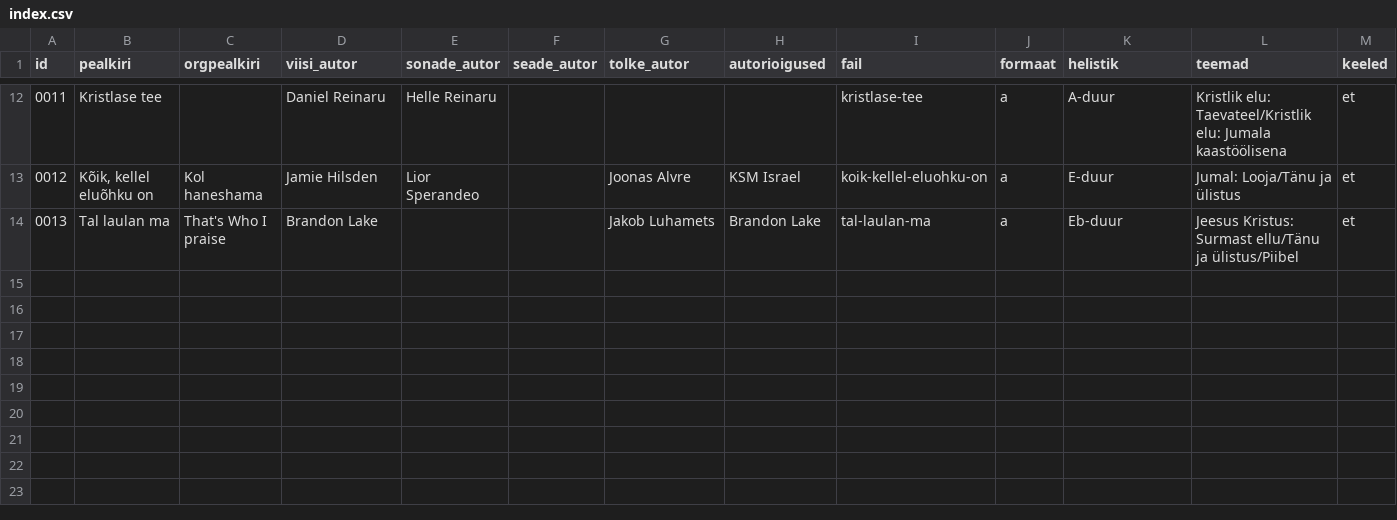
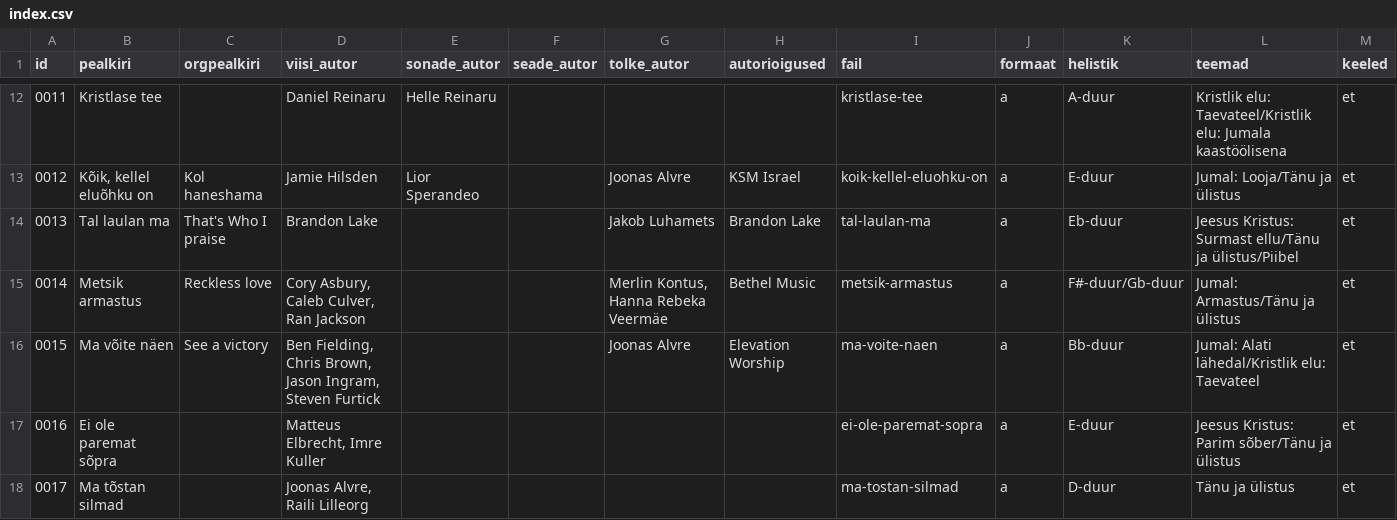
Before and after one commit to mrFlamel/veebilaulik, a CSV file: index.csv, drawn as a sheet; only a part is shown, gaps mark what is left out; the diff names each change by its address in the sheet, - before the commit and + after, or states it on an @@ line.

```diff
--- a/index.csv
+++ b/index.csv
+row 15: 0014 | Metsik armastus | Reckless love | Cory Asbury, Caleb Culver, Ran Jackson |  |  | Merlin Kontus, Hanna Rebeka Veermäe | Bethel Music | metsik-armastus | a | F#-duur/Gb-duur | Jumal: Armastus/Tänu ja ülistus | et
+row 16: 0015 | Ma võite näen | See a victory | Ben Fielding, Chris Brown, Jason Ingram, Steven Furtick |  |  | Joonas Alvre | Elevation Worship | ma-voite-naen | a | Bb-duur | Jumal: Alati lähedal/Kristlik elu: Taevateel | et
+row 17: 0016 | Ei ole paremat sõpra |  | Matteus Elbrecht, Imre Kuller |  |  |  |  | ei-ole-paremat-sopra | a | E-duur | Jeesus Kristus: Parim sõber/Tänu ja ülistus | et
+row 18: 0017 | Ma tõstan silmad |  | Joonas Alvre, Raili Lilleorg |  |  |  |  | ma-tostan-silmad | a | D-duur | Tänu ja ülistus | et
```
Also changed, not shown: 8 other files.
